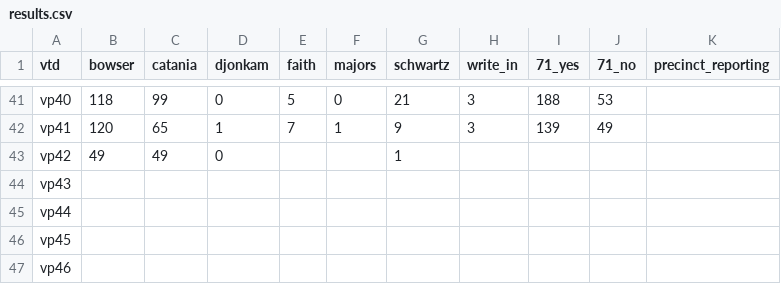
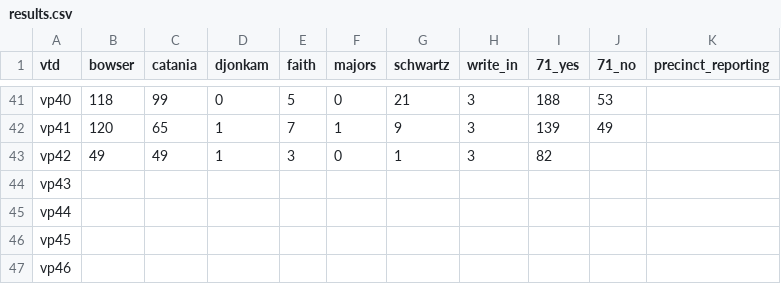
Before and after one commit to cmgiven/open-election-map, a CSV file: data/results.csv, drawn as a sheet; only a part is shown, gaps mark what is left out.

Commit message:
Auto-update

```diff
--- a/data/results.csv
+++ b/data/results.csv
@@ -42,3 +42,3 @@ vp40,118,99,0,5,0,21,3,188,53,
 vp41,120,65,1,7,1,9,3,139,49,
-vp42,49,49,0,,,1,,,,
+vp42,49,49,1,3,0,1,3,82,,
 vp43,,,,,,,,,,
```
